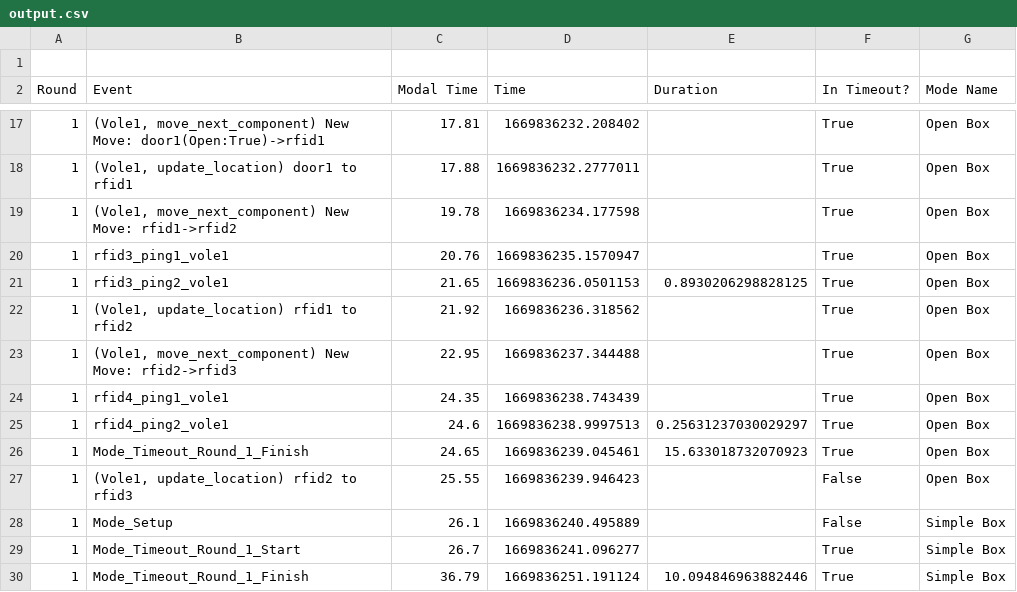
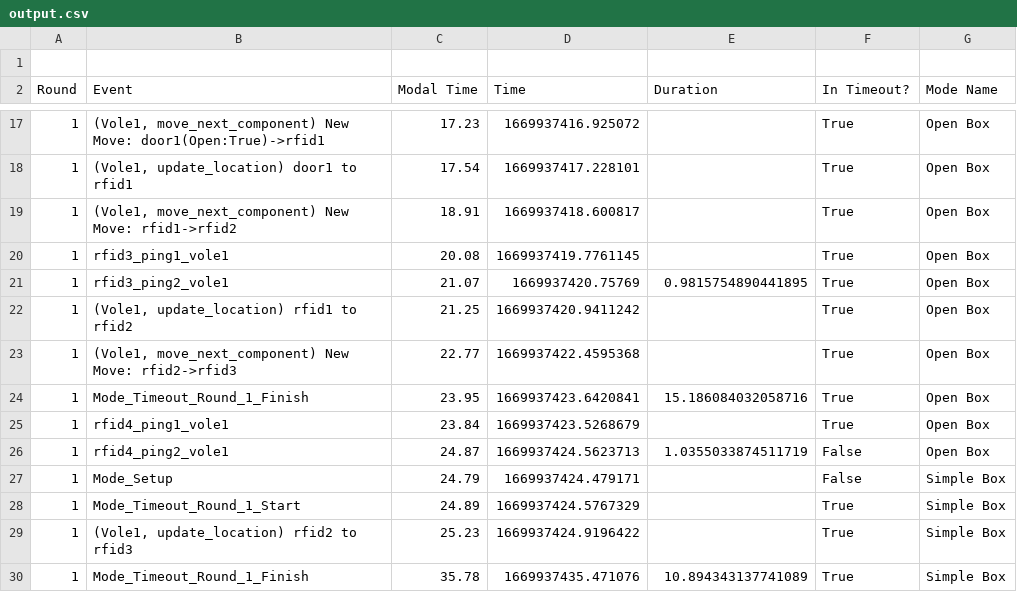
Before and after one commit to sarah-litz/Simulation_Control, a CSV file: Control/Logging/output.csv, drawn as a sheet; only a part is shown, gaps mark what is left out; the diff covers the shown part only.

```diff
--- a/Control/Logging/output.csv
+++ b/Control/Logging/output.csv
@@ -17,14 +17,14 @@ Round,Event,Modal Time,Time,Duration,In Timeout?,Mode Name
-1,"(Vole1, move_next_component) New Move: door1(Open:True)->rfid1",17.81,1669836232.208402,,True,Open Box
-1,"(Vole1, update_location) door1 to rfid1",17.88,1669836232.2777011,,True,Open Box
-1,"(Vole1, move_next_component) New Move: rfid1->rfid2",19.78,1669836234.177598,,True,Open Box
-1,rfid3_ping1_vole1,20.76,1669836235.1570947,,True,Open Box
-1,rfid3_ping2_vole1,21.65,1669836236.0501153,0.8930206298828125,True,Open Box
-1,"(Vole1, update_location) rfid1 to rfid2",21.92,1669836236.318562,,True,Open Box
-1,"(Vole1, move_next_component) New Move: rfid2->rfid3",22.95,1669836237.344488,,True,Open Box
-1,rfid4_ping1_vole1,24.35,1669836238.743439,,True,Open Box
-1,rfid4_ping2_vole1,24.6,1669836238.9997513,0.25631237030029297,True,Open Box
-1,Mode_Timeout_Round_1_Finish,24.65,1669836239.045461,15.633018732070923,True,Open Box
-1,"(Vole1, update_location) rfid2 to rfid3",25.55,1669836239.946423,,False,Open Box
-1,Mode_Setup,26.1,1669836240.495889,,False,Simple Box
-1,Mode_Timeout_Round_1_Start,26.7,1669836241.096277,,True,Simple Box
-1,Mode_Timeout_Round_1_Finish,36.79,1669836251.191124,10.094846963882446,True,Simple Box
+1,"(Vole1, move_next_component) New Move: door1(Open:True)->rfid1",17.23,1669937416.925072,,True,Open Box
+1,"(Vole1, update_location) door1 to rfid1",17.54,1669937417.228101,,True,Open Box
+1,"(Vole1, move_next_component) New Move: rfid1->rfid2",18.91,1669937418.600817,,True,Open Box
+1,rfid3_ping1_vole1,20.08,1669937419.7761145,,True,Open Box
+1,rfid3_ping2_vole1,21.07,1669937420.75769,0.9815754890441895,True,Open Box
+1,"(Vole1, update_location) rfid1 to rfid2",21.25,1669937420.9411242,,True,Open Box
+1,"(Vole1, move_next_component) New Move: rfid2->rfid3",22.77,1669937422.4595368,,True,Open Box
+1,Mode_Timeout_Round_1_Finish,23.95,1669937423.6420841,15.186084032058716,True,Open Box
+1,rfid4_ping1_vole1,23.84,1669937423.5268679,,True,Open Box
+1,rfid4_ping2_vole1,24.87,1669937424.5623713,1.0355033874511719,False,Open Box
+1,Mode_Setup,24.79,1669937424.479171,,False,Simple Box
+1,Mode_Timeout_Round_1_Start,24.89,1669937424.5767329,,True,Simple Box
+1,"(Vole1, update_location) rfid2 to rfid3",25.23,1669937424.9196422,,True,Simple Box
+1,Mode_Timeout_Round_1_Finish,35.78,1669937435.471076,10.894343137741089,True,Simple Box
```
Also changed, not shown: 1 added row, 1 removed row and 29 edited cells elsewhere in this file, 2 other files.
